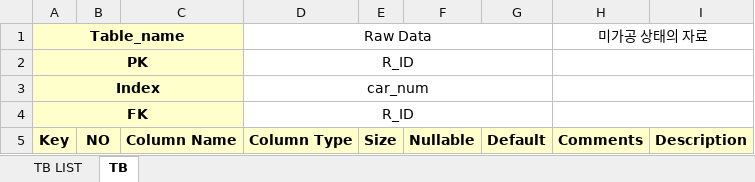
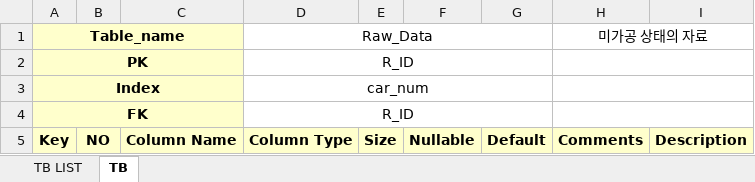
Before and after one commit to K-DIGITAL-Team4/BackEnd, an Excel workbook: DB명세서.xlsx, sheet TB, drawn as a sheet; only a part is shown; values as stored, in another font and other column widths than the file's, no borders; the diff covers the shown part only; the diff names each change by its address in the sheet, - before the commit and + after, or states it on an @@ line.

```diff
--- a/DB명세서.xlsx (sheet TB)
+++ b/DB명세서.xlsx (sheet TB)
-D1: Raw Data
+D1: Raw_Data
```
Also changed, not shown: 25 added rows, 3 removed rows, 20 edited cells and merged cells elsewhere in this sheet, sheet TB LIST, 19 other files.
